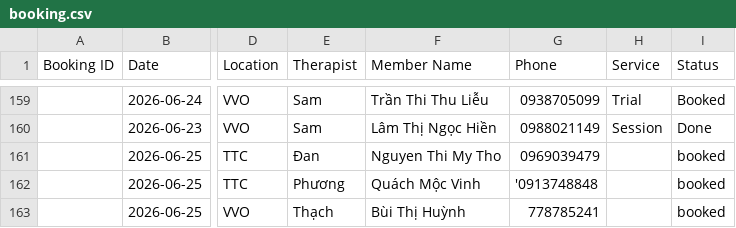
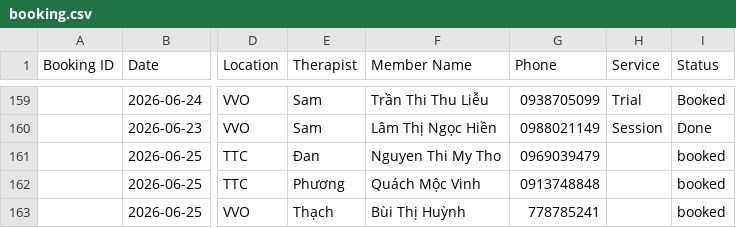
Before and after one commit to dtchien401/ProPhysio-Dashboard, a CSV file: booking.csv, drawn as a sheet; only a part is shown, gaps mark what is left out; the diff names each change by its address in the sheet, - before the commit and + after, or states it on an @@ line.

Commit message:
Auto upload booking.csv from Google Sheets

```diff
--- a/booking.csv
+++ b/booking.csv
-G162 (Phone): '0913748848
+G162 (Phone): 0913748848
```
